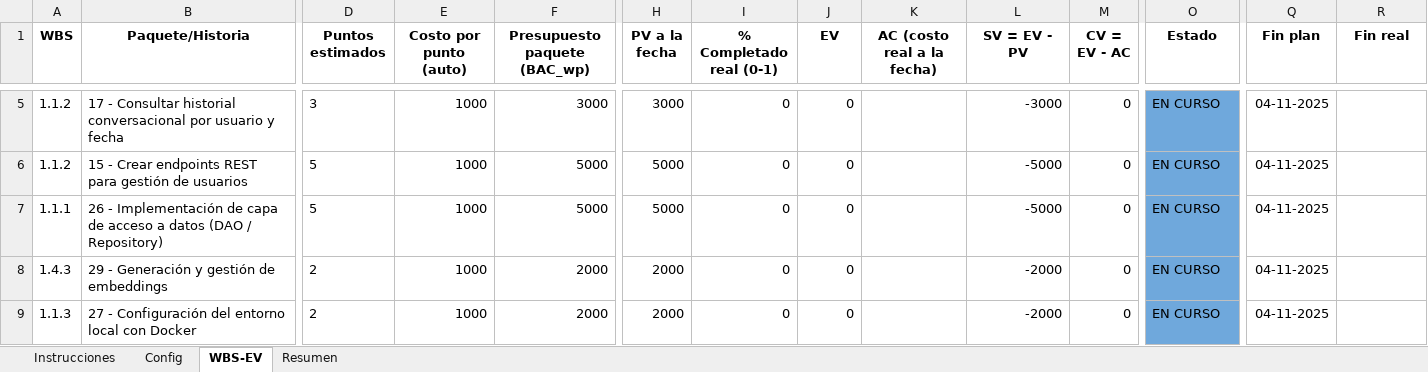
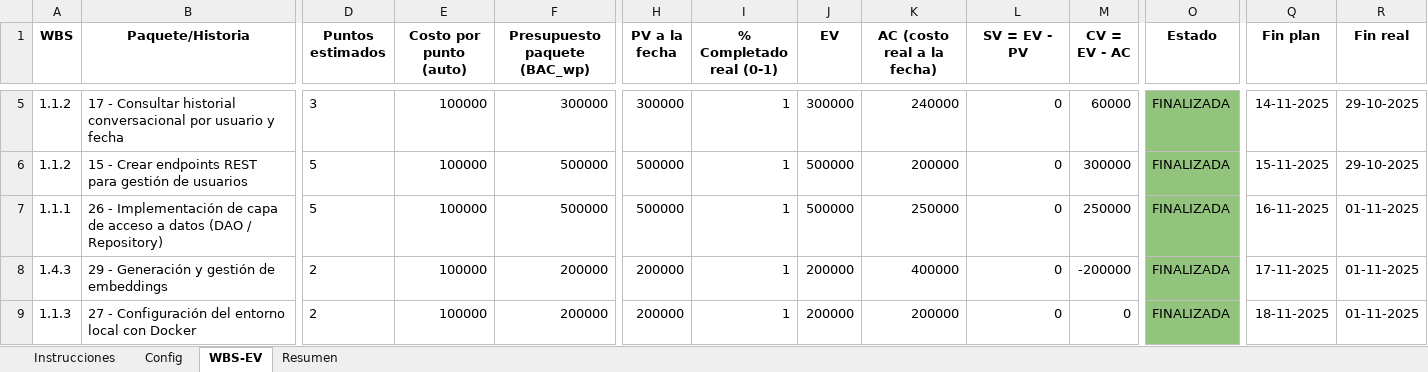
Before and after one commit to MarHeavenn/P.I-G.P---Actividades-grupales-, an Excel workbook: Plantilla_EV_WBS.xlsx, sheet WBS-EV, drawn as a sheet; only a part is shown, gaps mark what is left out; values as stored, in another font and other column widths than the file's, no borders; charts and pictures not drawn; the diff covers the shown part only; the diff names each change by its address in the sheet, - before the commit and + after, or states it on an @@ line.

```diff
--- a/Plantilla_EV_WBS.xlsx (sheet WBS-EV)
+++ b/Plantilla_EV_WBS.xlsx (sheet WBS-EV)
-E5:E9 (Costo por punto (auto)): 1000
+E5:E9 (Costo por punto (auto)): 100000
-F5 (Presupuesto paquete (BAC_wp)): 3000
+F5 (Presupuesto paquete (BAC_wp)): 300000
-H5 (PV a la fecha): 3000
+H5 (PV a la fecha): 300000
-I5:I9 (% Completado real (0-1)): 0
+I5:I9 (% Completado real (0-1)): 1
-J5 (EV): 0
+J5 (EV): 300000
-K5 (AC (costo real a la fecha)): (empty)
+K5 (AC (costo real a la fecha)): 240000
-L5 (SV = EV - PV): -3000
+L5 (SV = EV - PV): 0
-M5 (CV = EV - AC): 0
+M5 (CV = EV - AC): 60000
-O5:O9 (Estado): EN CURSO
+O5:O9 (Estado): FINALIZADA
-O5:O9 fill: #6FA8DC
+O5:O9 fill: #93C47D
-Q5 (Fin plan): 04-11-2025
+Q5 (Fin plan): 14-11-2025
-R5:R6 (Fin real): (empty)
+R5:R6 (Fin real): 29-10-2025
-F6:F7 (Presupuesto paquete (BAC_wp)): 5000
+F6:F7 (Presupuesto paquete (BAC_wp)): 500000
-H6:H7 (PV a la fecha): 5000
+H6:H7 (PV a la fecha): 500000
-J6:J7 (EV): 0
+J6:J7 (EV): 500000
-K6 (AC (costo real a la fecha)): (empty)
+K6 (AC (costo real a la fecha)): 200000
-L6:L7 (SV = EV - PV): -5000
+L6:L7 (SV = EV - PV): 0
-M6 (CV = EV - AC): 0
+M6 (CV = EV - AC): 300000
-Q6 (Fin plan): 04-11-2025
+Q6 (Fin plan): 15-11-2025
-K7 (AC (costo real a la fecha)): (empty)
+K7 (AC (costo real a la fecha)): 250000
-M7 (CV = EV - AC): 0
+M7 (CV = EV - AC): 250000
-Q7 (Fin plan): 04-11-2025
+Q7 (Fin plan): 16-11-2025
-R7:R9 (Fin real): (empty)
+R7:R9 (Fin real): 01-11-2025
-F8:F9 (Presupuesto paquete (BAC_wp)): 2000
+F8:F9 (Presupuesto paquete (BAC_wp)): 200000
-H8:H9 (PV a la fecha): 2000
+H8:H9 (PV a la fecha): 200000
-J8:J9 (EV): 0
+J8:J9 (EV): 200000
-K8 (AC (costo real a la fecha)): (empty)
+K8 (AC (costo real a la fecha)): 400000
-L8:L9 (SV = EV - PV): -2000
+L8:L9 (SV = EV - PV): 0
-M8 (CV = EV - AC): 0
+M8 (CV = EV - AC): -200000
-Q8 (Fin plan): 04-11-2025
+Q8 (Fin plan): 17-11-2025
-K9 (AC (costo real a la fecha)): (empty)
+K9 (AC (costo real a la fecha)): 200000
-Q9 (Fin plan): 04-11-2025
+Q9 (Fin plan): 18-11-2025
```
Also changed, not shown: 8 added rows, 7 removed rows, 80 edited cells and cell formats elsewhere in this sheet, sheet Resumen, sheet Config, charts or pictures.
